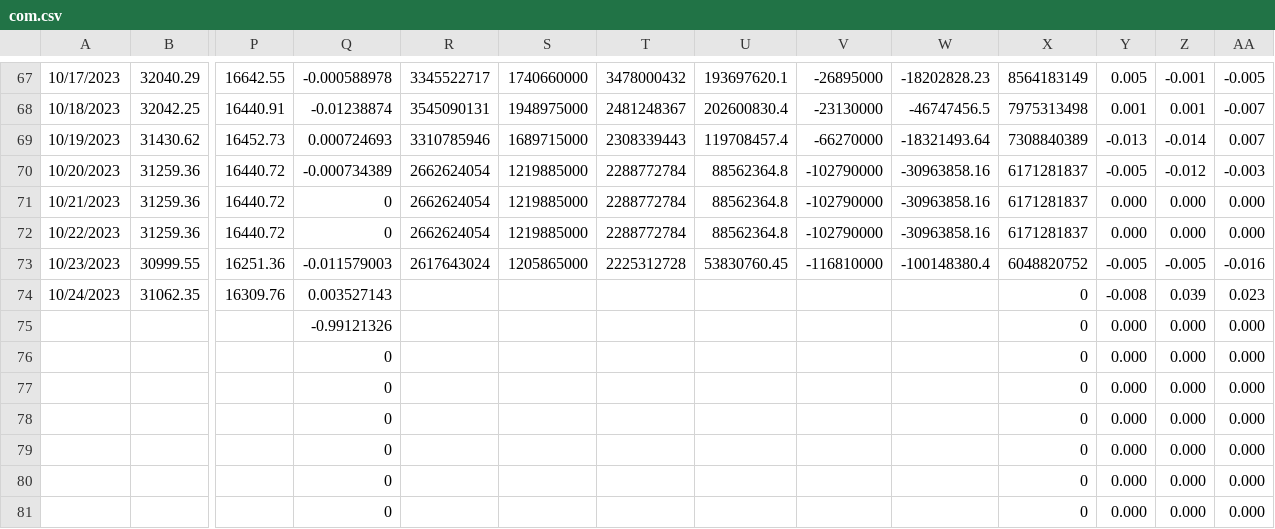
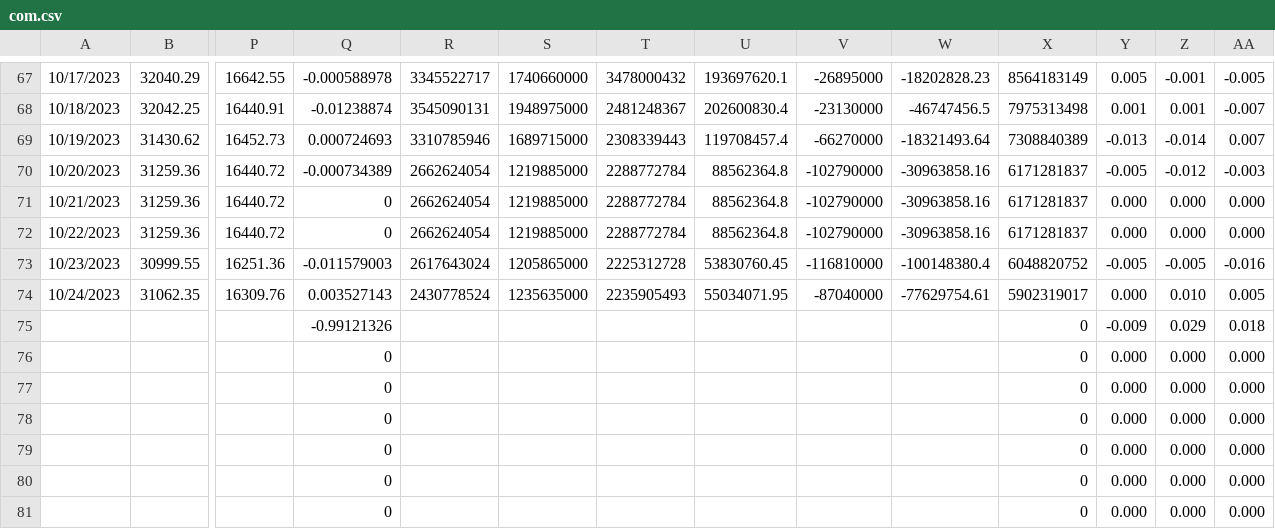
Before and after one commit to jjmerits/Dashboard, a CSV file: com.csv, drawn as a sheet; only a part is shown, gaps mark what is left out; the diff names each change by its address in the sheet, - before the commit and + after, or states it on an @@ line.

```diff
--- a/com.csv
+++ b/com.csv
-R74: (empty)
+R74: 2430778524
-S74: (empty)
+S74: 1235635000
-T74: (empty)
+T74: 2235905493
-U74: (empty)
+U74: 55034071.95
-V74: (empty)
+V74: -87040000
-W74: (empty)
+W74: -77629754.61
-X74: 0
+X74: 5902319017
-Y74: -0.008
+Y74: 0.000
-Z74: 0.039
+Z74: 0.010
-AA74: 0.023
+AA74: 0.005
-Y75: 0.000
+Y75: -0.009
-Z75: 0.000
+Z75: 0.029
-AA75: 0.000
+AA75: 0.018
```
Also changed, not shown: dash.csv.
